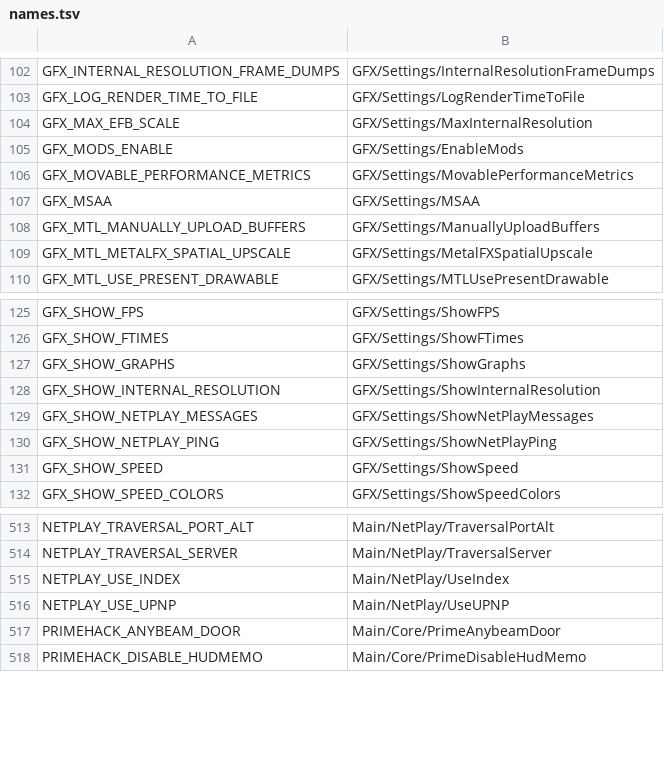
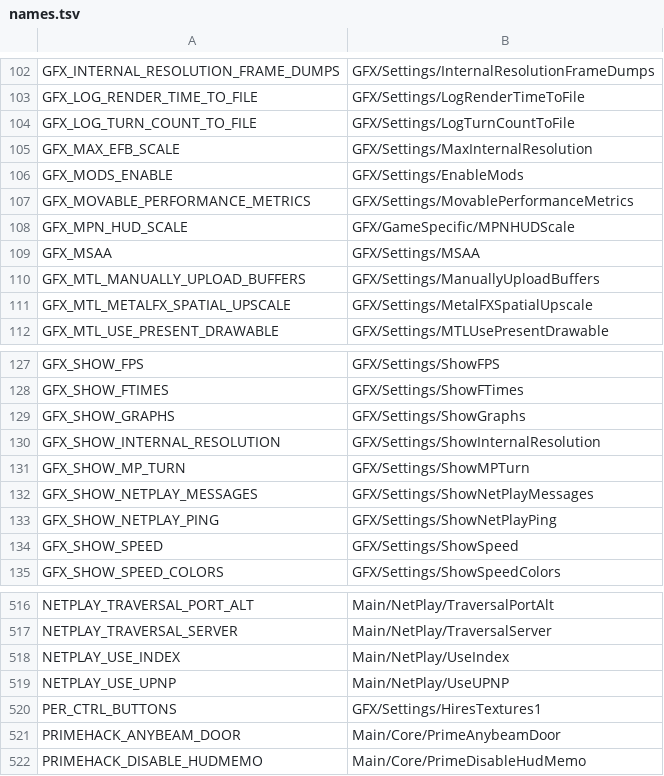
Before and after one commit to 2c2bhdhw9z-cell/Continuum-, a TSV file: .kiro/notes/docs/option-sources/gc/names.tsv, drawn as a sheet; only a part is shown, gaps mark what is left out.

Commit message:
GameCube G1: add Lazuli, gecko, rustcube, pureikyubu, Ishiiruka, Dolphin MPN, DolphinPS4, Porpoise; MMJR2 Android settings [skip ci]

```diff
--- a/.kiro/notes/docs/option-sources/gc/names.tsv
+++ b/.kiro/notes/docs/option-sources/gc/names.tsv
@@ -103,2 +103,3 @@ GFX_INTERNAL_RESOLUTION_FRAME_DUMPS	GFX/Settings/InternalResolutionFrameDumps
 GFX_LOG_RENDER_TIME_TO_FILE	GFX/Settings/LogRenderTimeToFile
+GFX_LOG_TURN_COUNT_TO_FILE	GFX/Settings/LogTurnCountToFile
 GFX_MAX_EFB_SCALE	GFX/Settings/MaxInternalResolution
@@ -106,2 +107,3 @@ GFX_MODS_ENABLE	GFX/Settings/EnableMods
 GFX_MOVABLE_PERFORMANCE_METRICS	GFX/Settings/MovablePerformanceMetrics
+GFX_MPN_HUD_SCALE	GFX/GameSpecific/MPNHUDScale
 GFX_MSAA	GFX/Settings/MSAA
@@ -128,2 +130,3 @@ GFX_SHOW_GRAPHS	GFX/Settings/ShowGraphs
 GFX_SHOW_INTERNAL_RESOLUTION	GFX/Settings/ShowInternalResolution
+GFX_SHOW_MP_TURN	GFX/Settings/ShowMPTurn
 GFX_SHOW_NETPLAY_MESSAGES	GFX/Settings/ShowNetPlayMessages
@@ -516,2 +519,3 @@ NETPLAY_USE_INDEX	Main/NetPlay/UseIndex
 NETPLAY_USE_UPNP	Main/NetPlay/UseUPNP
+PER_CTRL_BUTTONS	GFX/Settings/HiresTextures1
 PRIMEHACK_ANYBEAM_DOOR	Main/Core/PrimeAnybeamDoor
```
Also changed, not shown: 18 other files.
